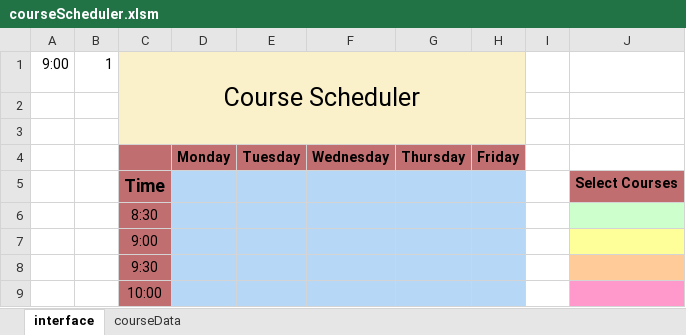
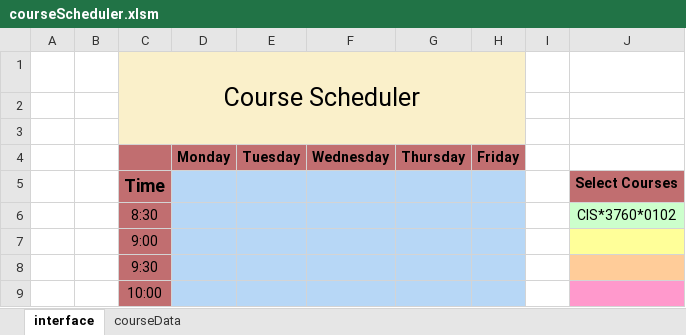
Before and after one commit to dvdprsn/Course_Scheduler, an Excel workbook: courseScheduler.xlsm, sheet interface, drawn as a sheet; only a part is shown; values as stored, in another font and other column widths than the file's, no borders; charts and pictures not drawn; the diff names each change by its address in the sheet, - before the commit and + after, or states it on an @@ line.

Commit message:
remove activeX button

```diff
--- a/courseScheduler.xlsm (sheet interface)
+++ b/courseScheduler.xlsm (sheet interface)
-A1: 9:00
+A1: (empty)
-B1: 1
+B1: (empty)
-J6: (empty)
+J6: CIS*3760*0102
```
Also changed, not shown: charts or pictures.
